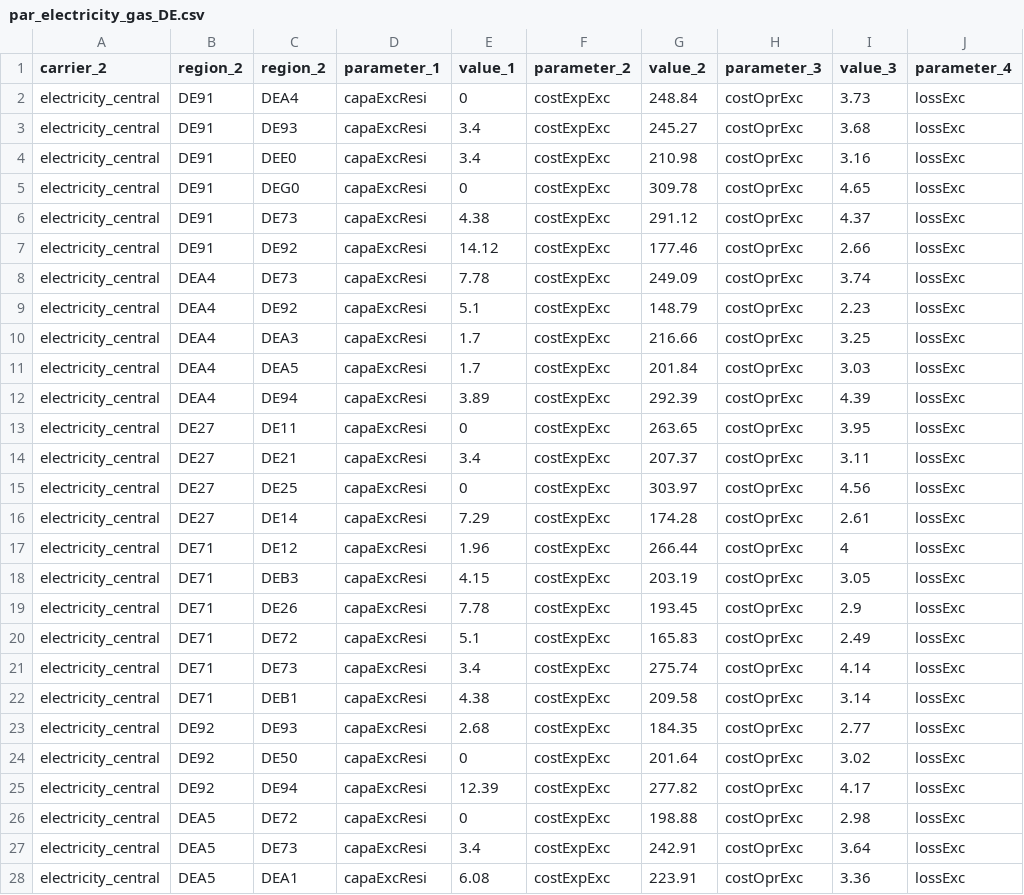
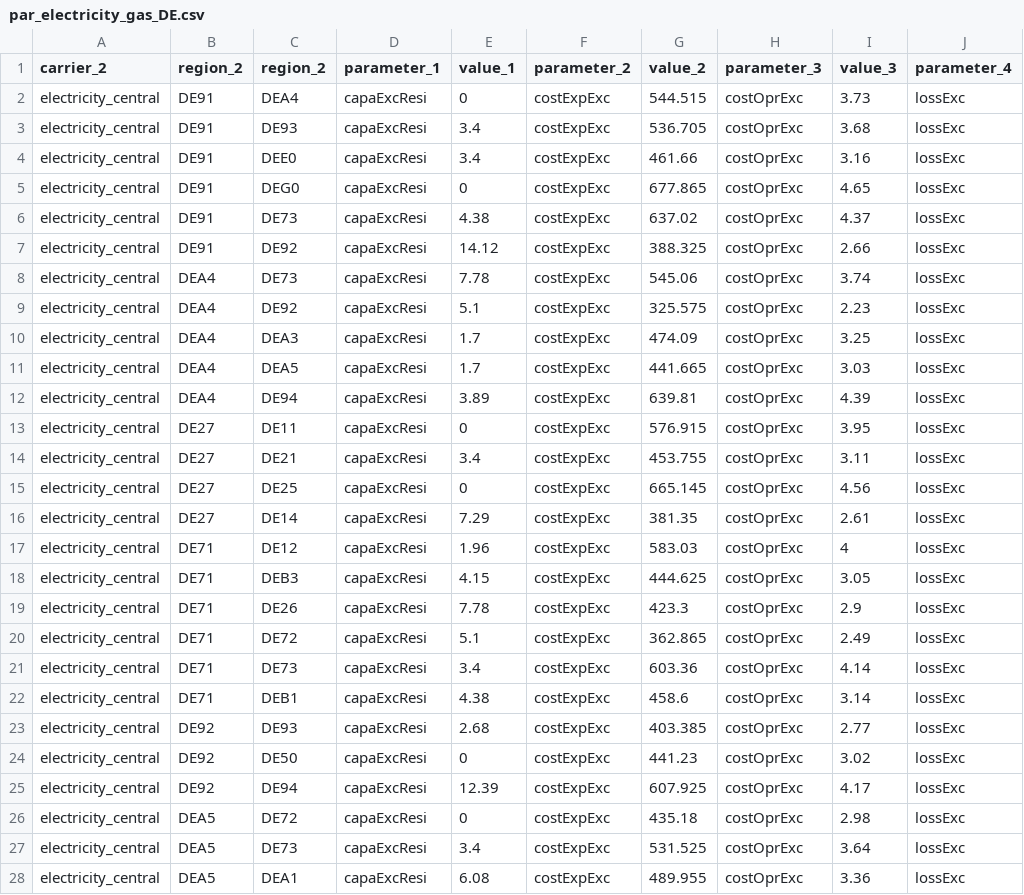
Before and after one commit to mariok90/100p, a CSV file: conditionalData/fixEU_potentialBase_grid/par_electricity_gas_DE.csv, drawn as a sheet; only a part is shown; the diff covers the shown part only; the diff names each change by its address in the sheet, - before the commit and + after, or states it on an @@ line.

Commit message:
netzausbau verteuert

```diff
--- a/conditionalData/fixEU_potentialBase_grid/par_electricity_gas_DE.csv
+++ b/conditionalData/fixEU_potentialBase_grid/par_electricity_gas_DE.csv
-G2 (value_2): 248.84
+G2 (value_2): 544.515
-G3 (value_2): 245.27
+G3 (value_2): 536.705
-G4 (value_2): 210.98
+G4 (value_2): 461.66
-G5 (value_2): 309.78
+G5 (value_2): 677.865
-G6 (value_2): 291.12
+G6 (value_2): 637.02
-G7 (value_2): 177.46
+G7 (value_2): 388.325
-G8 (value_2): 249.09
+G8 (value_2): 545.06
-G9 (value_2): 148.79
+G9 (value_2): 325.575
-G10 (value_2): 216.66
+G10 (value_2): 474.09
-G11 (value_2): 201.84
+G11 (value_2): 441.665
-G12 (value_2): 292.39
+G12 (value_2): 639.81
-G13 (value_2): 263.65
+G13 (value_2): 576.915
-G14 (value_2): 207.37
+G14 (value_2): 453.755
-G15 (value_2): 303.97
+G15 (value_2): 665.145
-G16 (value_2): 174.28
+G16 (value_2): 381.35
-G17 (value_2): 266.44
+G17 (value_2): 583.03
-G18 (value_2): 203.19
+G18 (value_2): 444.625
-G19 (value_2): 193.45
+G19 (value_2): 423.3
-G20 (value_2): 165.83
+G20 (value_2): 362.865
-G21 (value_2): 275.74
+G21 (value_2): 603.36
-G22 (value_2): 209.58
+G22 (value_2): 458.6
-G23 (value_2): 184.35
+G23 (value_2): 403.385
-G24 (value_2): 201.64
+G24 (value_2): 441.23
-G25 (value_2): 277.82
+G25 (value_2): 607.925
-G26 (value_2): 198.88
+G26 (value_2): 435.18
-G27 (value_2): 242.91
+G27 (value_2): 531.525
-G28 (value_2): 223.91
+G28 (value_2): 489.955
```
Also changed, not shown: 60 edited cells elsewhere in this file.
